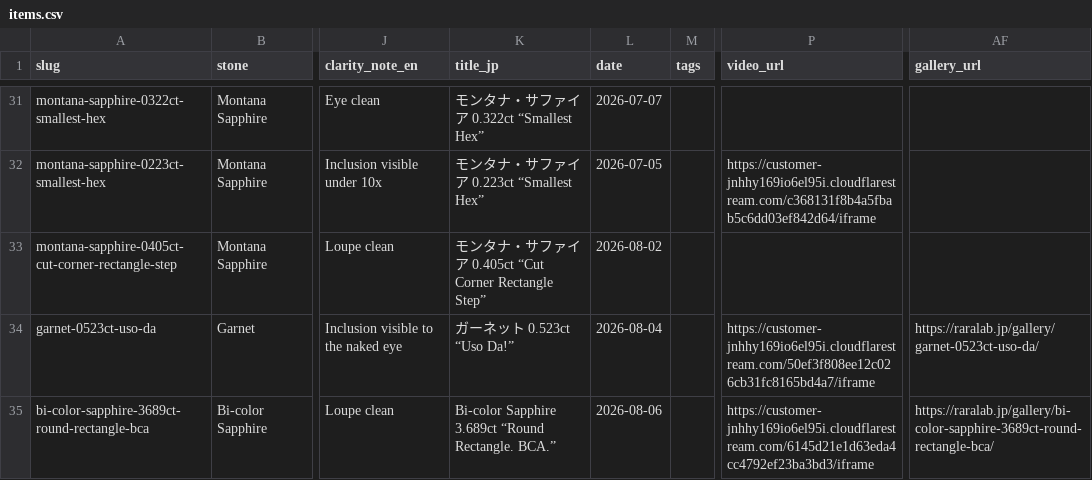
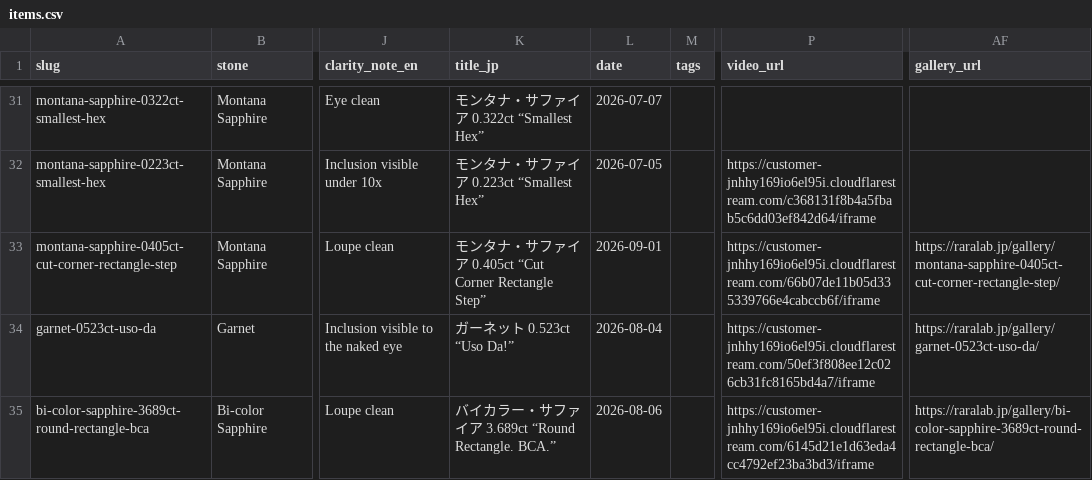
Before and after one commit to raralab-jp/raralabjp-251207, a CSV file: raralabjp/assets/data/items.csv, drawn as a sheet; only a part is shown, gaps mark what is left out; the diff names each change by its address in the sheet, - before the commit and + after, or states it on an @@ line.

```diff
--- a/raralabjp/assets/data/items.csv
+++ b/raralabjp/assets/data/items.csv
-L33 (date): 2026-08-02
+L33 (date): 2026-09-01
-P33 (video_url): (empty)
+P33 (video_url): https://customer-jnhhy169io6el95i.cloudflarestream.com/66b07de11b05d335339766e4cabccb6f/iframe
-AF33 (gallery_url): (empty)
+AF33 (gallery_url): https://raralab.jp/gallery/montana-sapphire-0405ct-cut-corner-rectangle-step/
-K35 (title_jp): Bi-color Sapphire 3.689ct “Round…
+K35 (title_jp): バイカラー・サファイア 3.689ct “Round…
```
Also changed, not shown: raralabjp/site/assets/data/items.csv, 19 other files.
